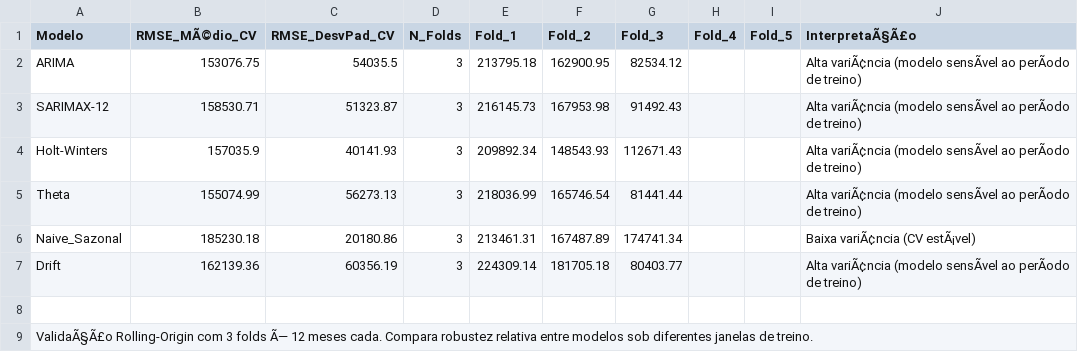
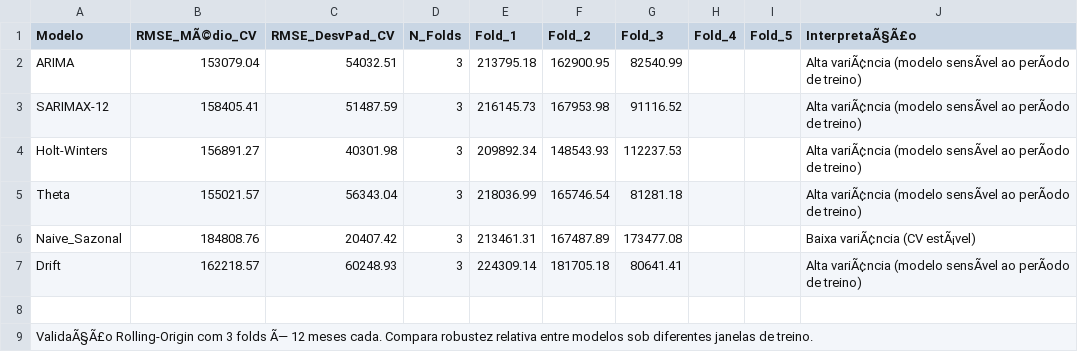
Before and after one commit to adinailson88/malha-previsao-custos, a CSV file: dados_csv/previsao_custo_validacao.csv, drawn as a sheet; the diff names each change by its address in the sheet, - before the commit and + after, or states it on an @@ line.

```diff
--- a/dados_csv/previsao_custo_validacao.csv
+++ b/dados_csv/previsao_custo_validacao.csv
-B2 (RMSE_MÃ©dio_CV): 153076.75
+B2 (RMSE_MÃ©dio_CV): 153079.04
-C2 (RMSE_DesvPad_CV): 54035.5
+C2 (RMSE_DesvPad_CV): 54032.51
-G2 (Fold_3): 82534.12
+G2 (Fold_3): 82540.99
-B3 (RMSE_MÃ©dio_CV): 158530.71
+B3 (RMSE_MÃ©dio_CV): 158405.41
-C3 (RMSE_DesvPad_CV): 51323.87
+C3 (RMSE_DesvPad_CV): 51487.59
-G3 (Fold_3): 91492.43
+G3 (Fold_3): 91116.52
-B4 (RMSE_MÃ©dio_CV): 157035.9
+B4 (RMSE_MÃ©dio_CV): 156891.27
-C4 (RMSE_DesvPad_CV): 40141.93
+C4 (RMSE_DesvPad_CV): 40301.98
-G4 (Fold_3): 112671.43
+G4 (Fold_3): 112237.53
-B5 (RMSE_MÃ©dio_CV): 155074.99
+B5 (RMSE_MÃ©dio_CV): 155021.57
-C5 (RMSE_DesvPad_CV): 56273.13
+C5 (RMSE_DesvPad_CV): 56343.04
-G5 (Fold_3): 81441.44
+G5 (Fold_3): 81281.18
-B6 (RMSE_MÃ©dio_CV): 185230.18
+B6 (RMSE_MÃ©dio_CV): 184808.76
-C6 (RMSE_DesvPad_CV): 20180.86
+C6 (RMSE_DesvPad_CV): 20407.42
-G6 (Fold_3): 174741.34
+G6 (Fold_3): 173477.08
-B7 (RMSE_MÃ©dio_CV): 162139.36
+B7 (RMSE_MÃ©dio_CV): 162218.57
-C7 (RMSE_DesvPad_CV): 60356.19
+C7 (RMSE_DesvPad_CV): 60248.93
-G7 (Fold_3): 80403.77
+G7 (Fold_3): 80641.41
```
Also changed, not shown: dados_csv/contexto_sazonal.csv, dados_csv/filtros_disponiveis.csv, 10 other files.
